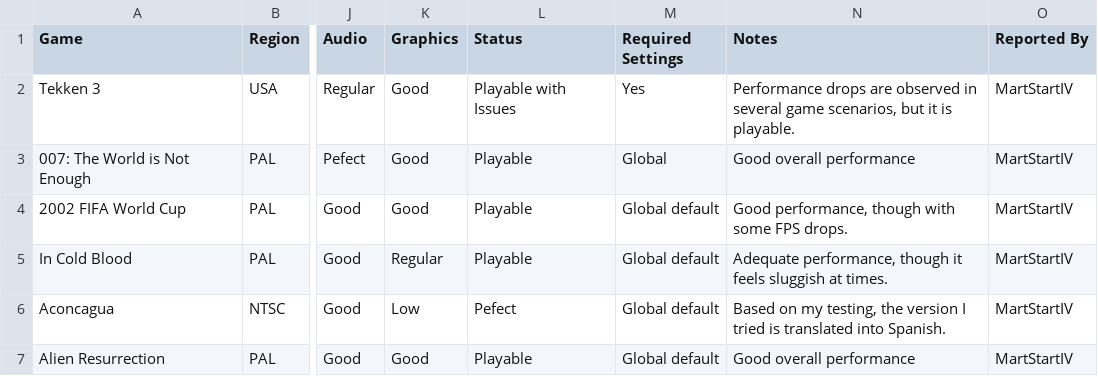
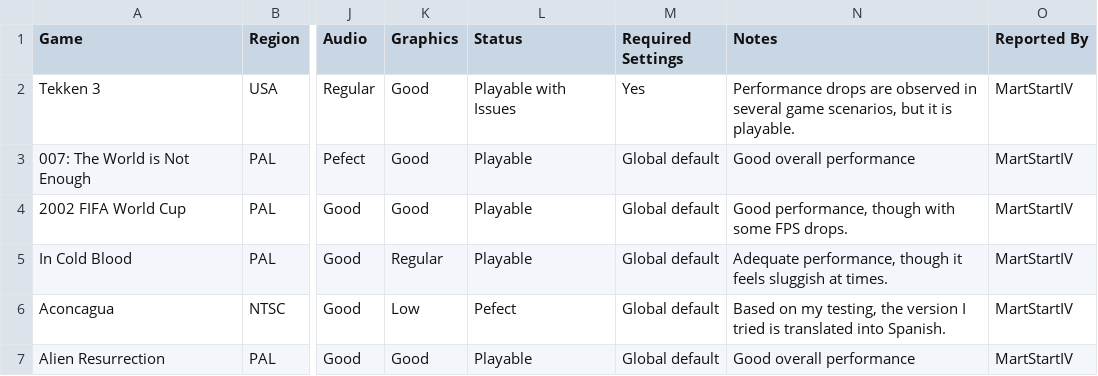
Before and after one commit to tzubertowski/TreeFrogUI, a CSV file: docs/compatibility/ps1.csv, drawn as a sheet; only a part is shown, gaps mark what is left out; the diff names each change by its address in the sheet, - before the commit and + after, or states it on an @@ line.

Commit message:
A new game has been added to the supported list.
-Tekken 3.
-007: The World is Not Enough.
-2002 FIFA World Cup
-In Cold Blood
-Aconcagua
-Alien Resurrection

```diff
--- a/docs/compatibility/ps1.csv
+++ b/docs/compatibility/ps1.csv
-M3 (Required Settings): Global
+M3 (Required Settings): Global default
```
